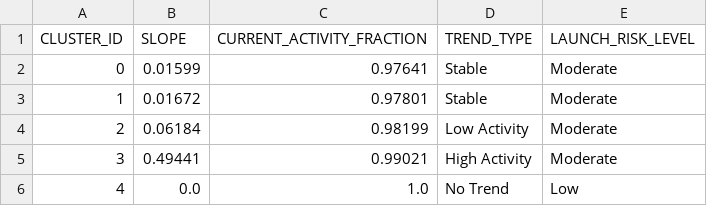
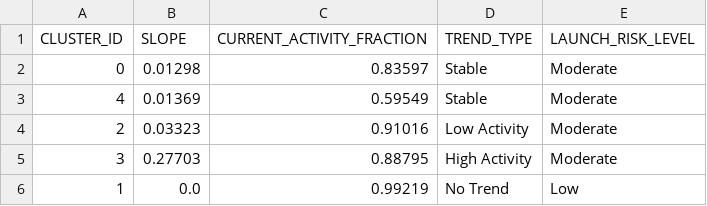
Before and after one commit to Sushrut2007/SpaceDebrisRadar.AI, a CSV file: data/outputs/trend_summary.csv, drawn as a sheet.

```diff
--- a/data/outputs/trend_summary.csv
+++ b/data/outputs/trend_summary.csv
@@ -1,6 +1,6 @@
 CLUSTER_ID,SLOPE,CURRENT_ACTIVITY_FRACTION,TREND_TYPE,LAUNCH_RISK_LEVEL
-0,0.01599,0.97641,Stable,Moderate
-1,0.01672,0.97801,Stable,Moderate
-2,0.06184,0.98199,Low Activity,Moderate
-3,0.49441,0.99021,High Activity,Moderate
-4,0.0,1.0,No Trend,Low
+0,0.01298,0.83597,Stable,Moderate
+4,0.01369,0.59549,Stable,Moderate
+2,0.03323,0.91016,Low Activity,Moderate
+3,0.27703,0.88795,High Activity,Moderate
+1,0.0,0.99219,No Trend,Low
```
Also changed, not shown: 5 other files.
